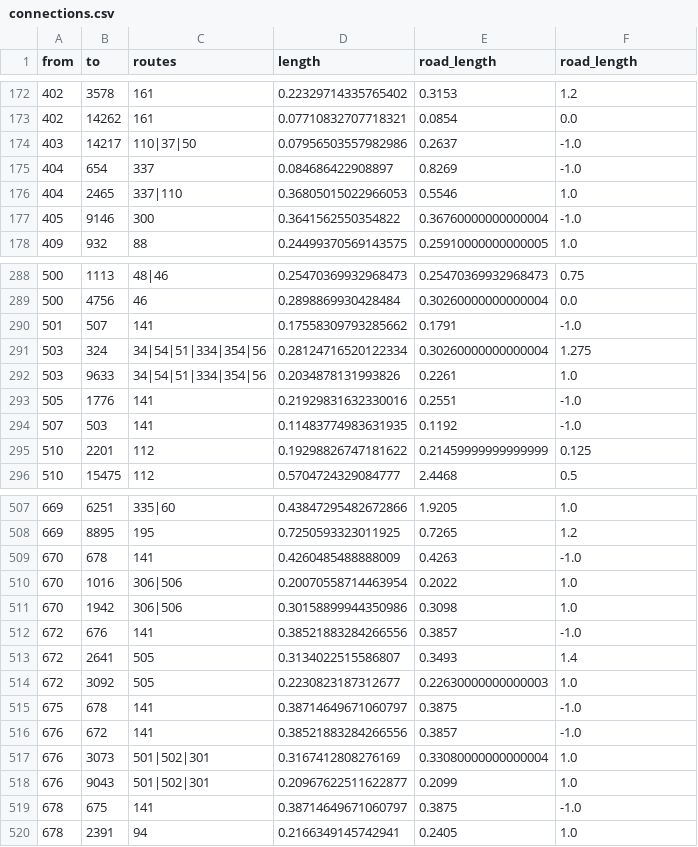
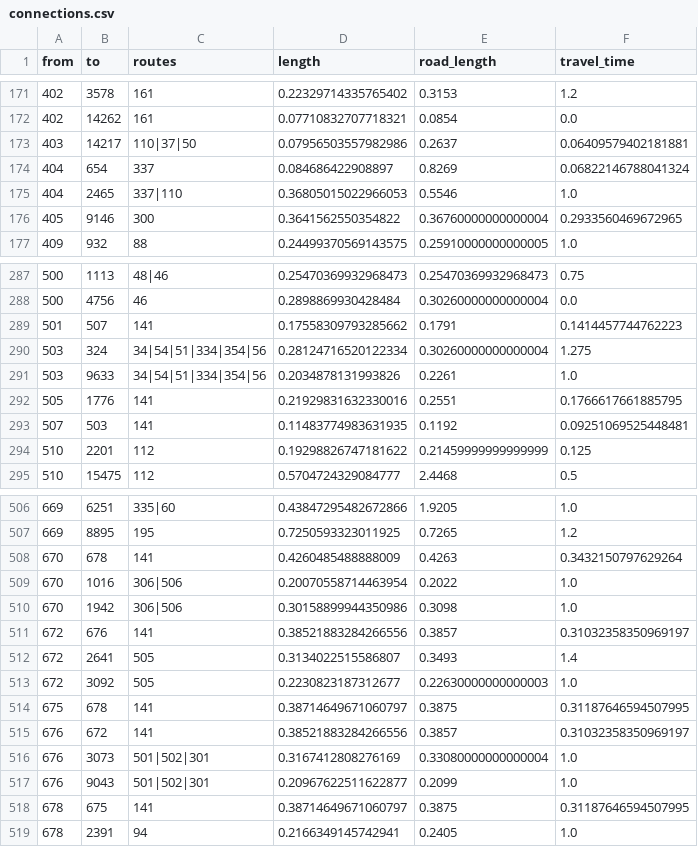
Before and after one commit to tipech/city-transit-analyzer, a CSV file: ttc/connections.csv, drawn as a sheet; only a part is shown, gaps mark what is left out; the diff covers the shown part only.

```diff
--- a/ttc/connections.csv
+++ b/ttc/connections.csv
@@ -1 +1 @@
-from,to,routes,length,road_length,road_length
+from,to,routes,length,road_length,travel_time
@@ -173,6 +172,6 @@ from,to,routes,length,road_length,road_length
 402,14262,161,0.07710832707718321,0.0854,0.0
-403,14217,110|37|50,0.07956503557982986,0.2637,-1.0
-404,654,337,0.084686422908897,0.8269,-1.0
+403,14217,110|37|50,0.07956503557982986,0.2637,0.06409579402181881
+404,654,337,0.084686422908897,0.8269,0.06822146788041324
 404,2465,337|110,0.36805015022966053,0.5546,1.0
-405,9146,300,0.3641562550354822,0.36760000000000004,-1.0
+405,9146,300,0.3641562550354822,0.36760000000000004,0.2933560469672965
 409,932,88,0.24499370569143575,0.25910000000000005,1.0
@@ -289,7 +288,7 @@ from,to,routes,length,road_length,road_length
 500,4756,46,0.2898869930428484,0.30260000000000004,0.0
-501,507,141,0.17558309793285662,0.1791,-1.0
+501,507,141,0.17558309793285662,0.1791,0.1414457744762223
 503,324,34|54|51|334|354|56,0.28124716520122334,0.30260000000000004,1.275
 503,9633,34|54|51|334|354|56,0.2034878131993826,0.2261,1.0
-505,1776,141,0.21929831632330016,0.2551,-1.0
-507,503,141,0.11483774983631935,0.1192,-1.0
+505,1776,141,0.21929831632330016,0.2551,0.1766617661885795
+507,503,141,0.11483774983631935,0.1192,0.09251069525448481
 510,2201,112,0.19298826747181622,0.21459999999999999,0.125
@@ -508,13 +507,13 @@ from,to,routes,length,road_length,road_length
 669,8895,195,0.7250593323011925,0.7265,1.2
-670,678,141,0.4260485488888009,0.4263,-1.0
+670,678,141,0.4260485488888009,0.4263,0.3432150797629264
 670,1016,306|506,0.20070558714463954,0.2022,1.0
 670,1942,306|506,0.30158899944350986,0.3098,1.0
-672,676,141,0.38521883284266556,0.3857,-1.0
+672,676,141,0.38521883284266556,0.3857,0.31032358350969197
 672,2641,505,0.3134022515586807,0.3493,1.4
 672,3092,505,0.2230823187312677,0.22630000000000003,1.0
-675,678,141,0.38714649671060797,0.3875,-1.0
-676,672,141,0.38521883284266556,0.3857,-1.0
+675,678,141,0.38714649671060797,0.3875,0.31187646594507995
+676,672,141,0.38521883284266556,0.3857,0.31032358350969197
 676,3073,501|502|301,0.3167412808276169,0.33080000000000004,1.0
 676,9043,501|502|301,0.20967622511622877,0.2099,1.0
-678,675,141,0.38714649671060797,0.3875,-1.0
+678,675,141,0.38714649671060797,0.3875,0.31187646594507995
 678,2391,94,0.2166349145742941,0.2405,1.0
```
Also changed, not shown: 5 removed rows and 81 edited cells elsewhere in this file, lametro/routes.csv, mbta/routes.csv, 11 other files.
